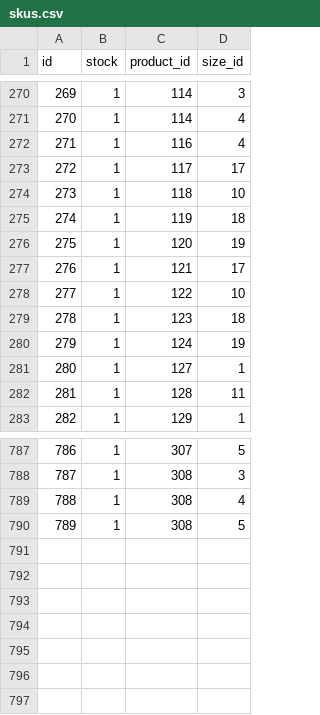
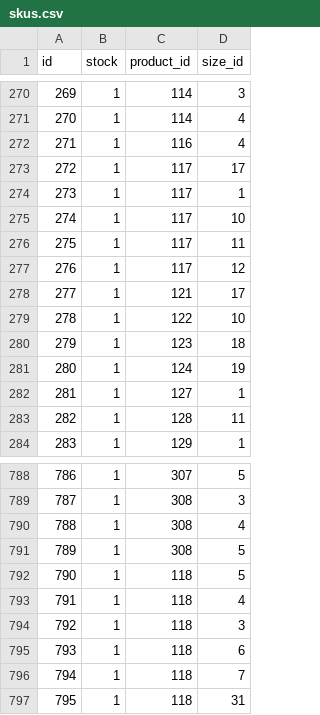
Before and after one commit to isaki-na/ecommerce-print, a CSV file: database/import/inventory_csv/skus.csv, drawn as a sheet; only a part is shown, gaps mark what is left out; addresses are those after the commit; the diff names each change by its address in the sheet, - before the commit and + after, or states it on an @@ line.

```diff
--- a/database/import/inventory_csv/skus.csv
+++ b/database/import/inventory_csv/skus.csv
+row 274: 273 | 1 | 117 | 1
@@ column A (id) renumbered between rows 275 and 289 @@
-C275 (product_id): 118
+C275 (product_id): 117
-C276 (product_id): 119
+C276 (product_id): 117
-D276 (size_id): 18
+D276 (size_id): 11
-C277 (product_id): 120
+C277 (product_id): 117
-D277 (size_id): 19
+D277 (size_id): 12
+row 792: 790 | 1 | 118 | 5
+row 793: 791 | 1 | 118 | 4
+row 794: 792 | 1 | 118 | 3
+row 795: 793 | 1 | 118 | 6
+row 796: 794 | 1 | 118 | 7
+row 797: 795 | 1 | 118 | 31
```
Also changed, not shown: database/import/inventory_csv/products.csv, database/import/inventory_csv/sizes.csv, 17 other files.
